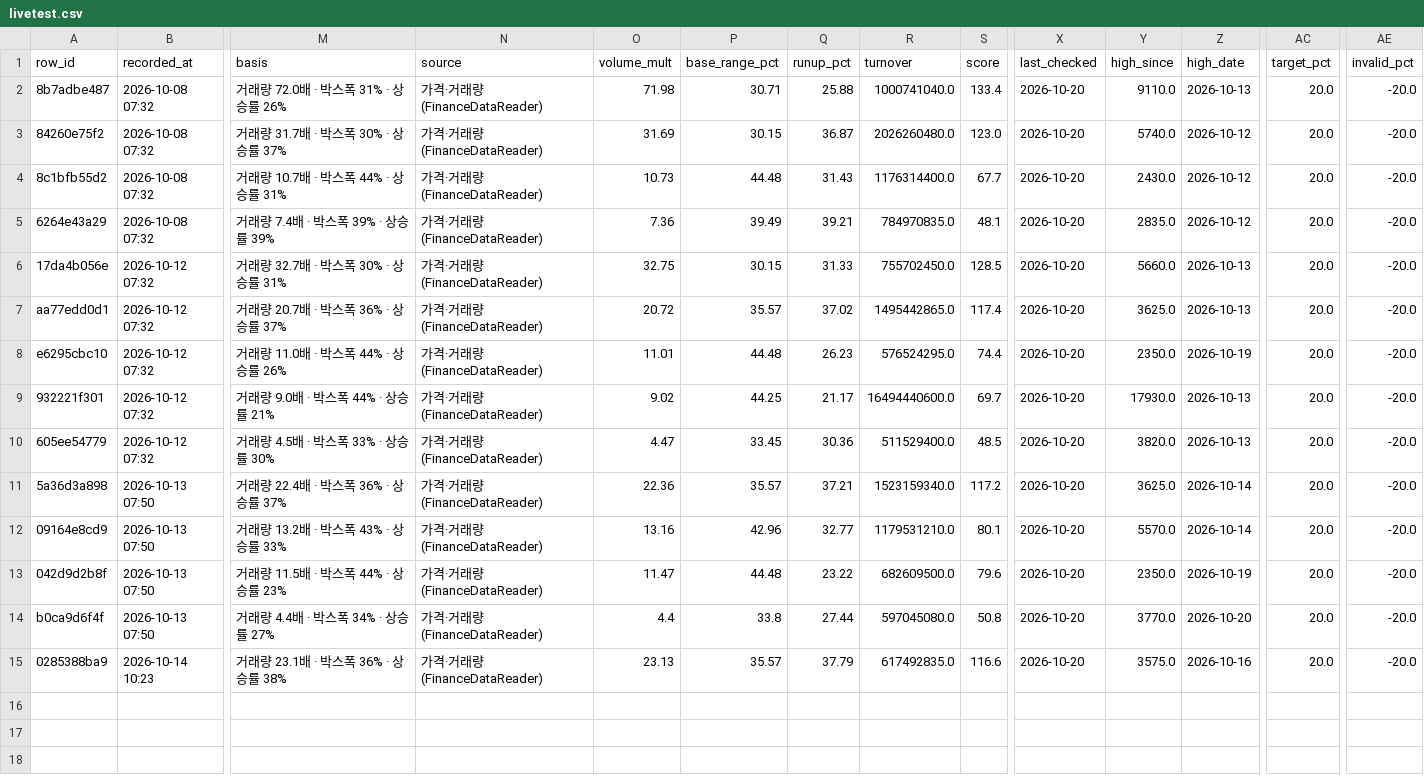
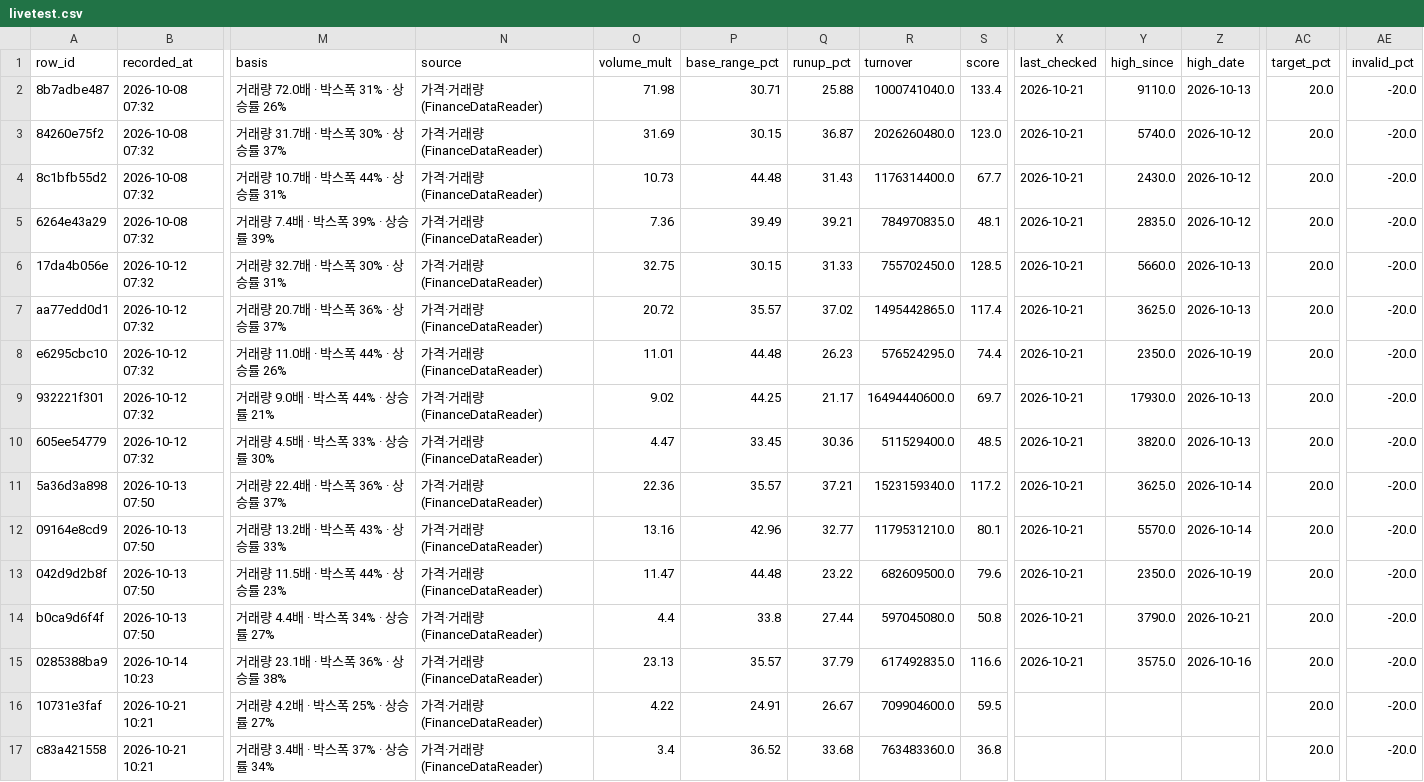
Before and after one commit to BING00179/bing-bing, a CSV file: trading-system/data/livetest.csv, drawn as a sheet; only a part is shown, gaps mark what is left out; rows hold the shown columns only; the diff names each change by its address in the sheet, - before the commit and + after, or states it on an @@ line.

```diff
--- a/trading-system/data/livetest.csv
+++ b/trading-system/data/livetest.csv
-X2:X15 (last_checked): 2026-10-20
+X2:X15 (last_checked): 2026-10-21
-Y14 (high_since): 3770.0
+Y14 (high_since): 3790.0
-Z14 (high_date): 2026-10-20
+Z14 (high_date): 2026-10-21
+row 16: 10731e3faf | 2026-10-21 10:21 | 거래량 4.2배 · 박스폭 25% · 상승률 27% | 가격·거래량 (FinanceDataReader) | 4.22 | 24.91 | 26.67 | 709904600.0 | 59.5 |  |  |  | 20.0 | -20.0
+row 17: c83a421558 | 2026-10-21 10:21 | 거래량 3.4배 · 박스폭 37% · 상승률 34% | 가격·거래량 (FinanceDataReader) | 3.4 | 36.52 | 33.68 | 763483360.0 | 36.8 |  |  |  | 20.0 | -20.0
```
Also changed, not shown: trading-system/data/virtual_daily.csv, 2 other files.
